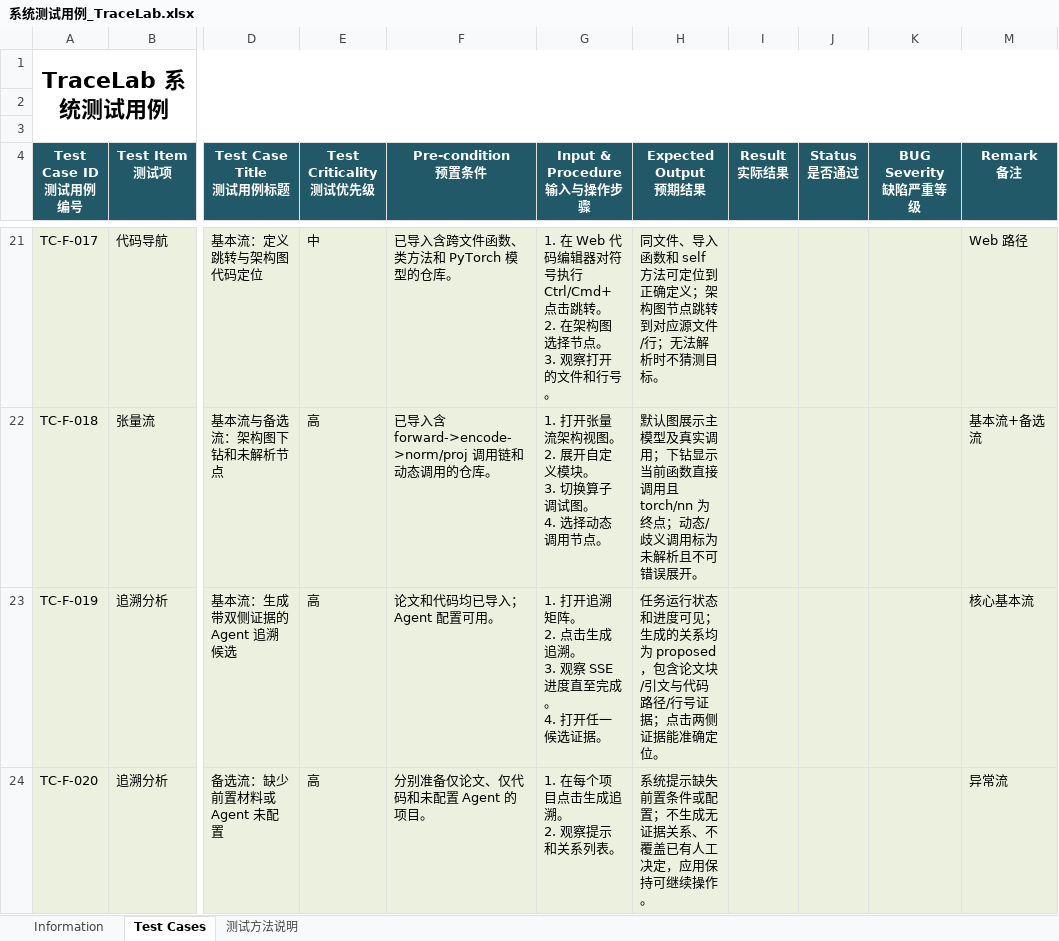
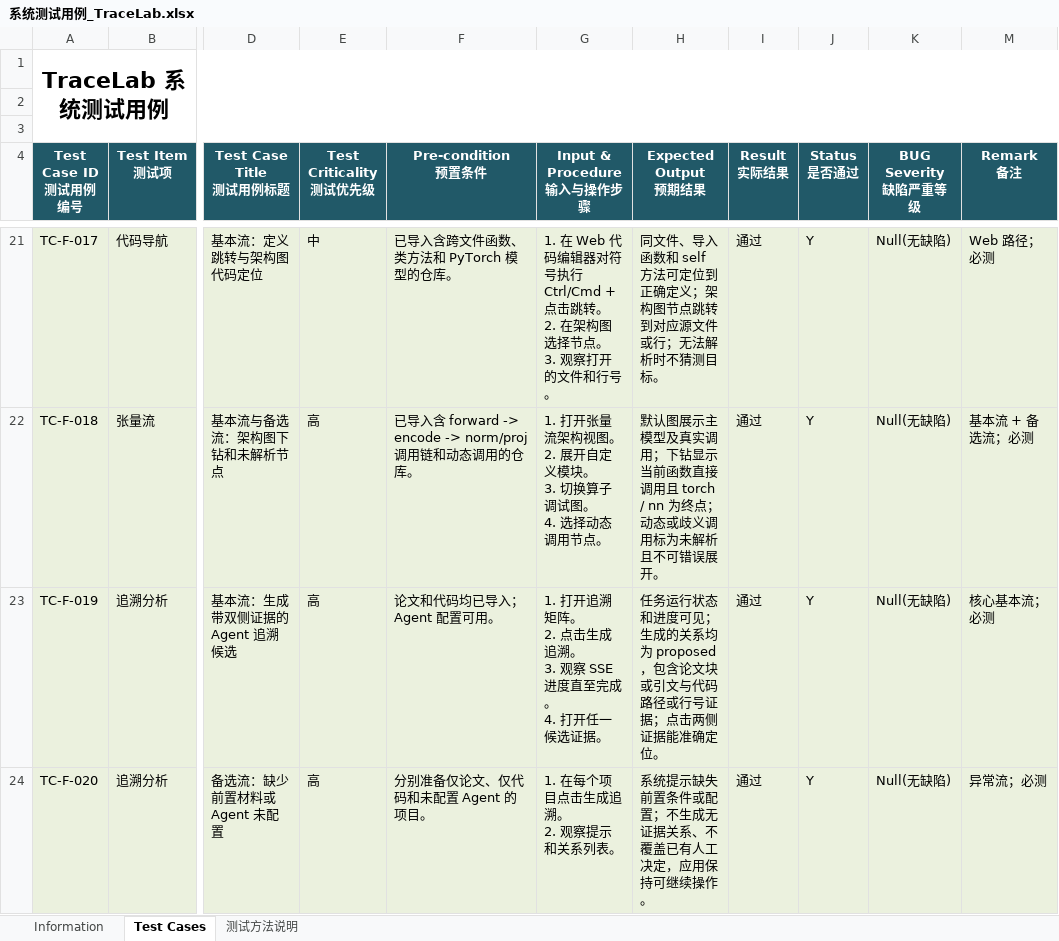
Before and after one commit to 1JI0O/SE26Project-15, an Excel workbook: FinalRelease/系统测试用例_TraceLab.xlsx, sheet Test Cases, drawn as a sheet; only a part is shown, gaps mark what is left out; values as stored, in another font and other column widths than the file's, no borders; the diff covers the shown part only; the diff names each change by its address in the sheet, - before the commit and + after, or states it on an @@ line.

```diff
--- a/FinalRelease/系统测试用例_TraceLab.xlsx (sheet Test Cases)
+++ b/FinalRelease/系统测试用例_TraceLab.xlsx (sheet Test Cases)
-G21 (Input & Procedure 输入与操作步骤): …号执行 Ctrl/Cmd+点击跳转…
+G21 (Input & Procedure 输入与操作步骤): …号执行 Ctrl/Cmd + 点击跳转…
-H21 (Expected Output 预期结果): …应源文件/行；无法…
+H21 (Expected Output 预期结果): …应源文件或行；无法…
-I21:I24 (Result 实际结果): (empty)
+I21:I24 (Result 实际结果): 通过
-J21:J24 (Status 是否通过): (empty)
+J21:J24 (Status 是否通过): Y
-K21:K24 (BUG Severity 缺陷严重等级): (empty)
+K21:K24 (BUG Severity 缺陷严重等级): Null(无缺陷)
-M21 (Remark 备注): Web 路径
+M21 (Remark 备注): Web 路径；必测
-F22 (Pre-condition 预置条件): …导入含 forward->encode->norm/proj 调用链和…
+F22 (Pre-condition 预置条件): …导入含 forward -> encode -> norm/proj 调用链和…
-H22 (Expected Output 预期结果): …调用且 torch/nn 为终点；动态/歧义调用…
+H22 (Expected Output 预期结果): …调用且 torch / nn 为终点；动态或歧义调用…
-M22 (Remark 备注): 基本流+备选流
+M22 (Remark 备注): 基本流 + 备选流；必测
-H23 (Expected Output 预期结果): …含论文块/引文与代码路径/行号证据…
+H23 (Expected Output 预期结果): …含论文块或引文与代码路径或行号证据…
-M23 (Remark 备注): 核心基本流
+M23 (Remark 备注): 核心基本流；必测
-M24 (Remark 备注): 异常流
+M24 (Remark 备注): 异常流；必测
```
Also changed, not shown: 30 added rows and 201 edited cells elsewhere in this sheet, sheet Information, hidden cells, 15 other files.
